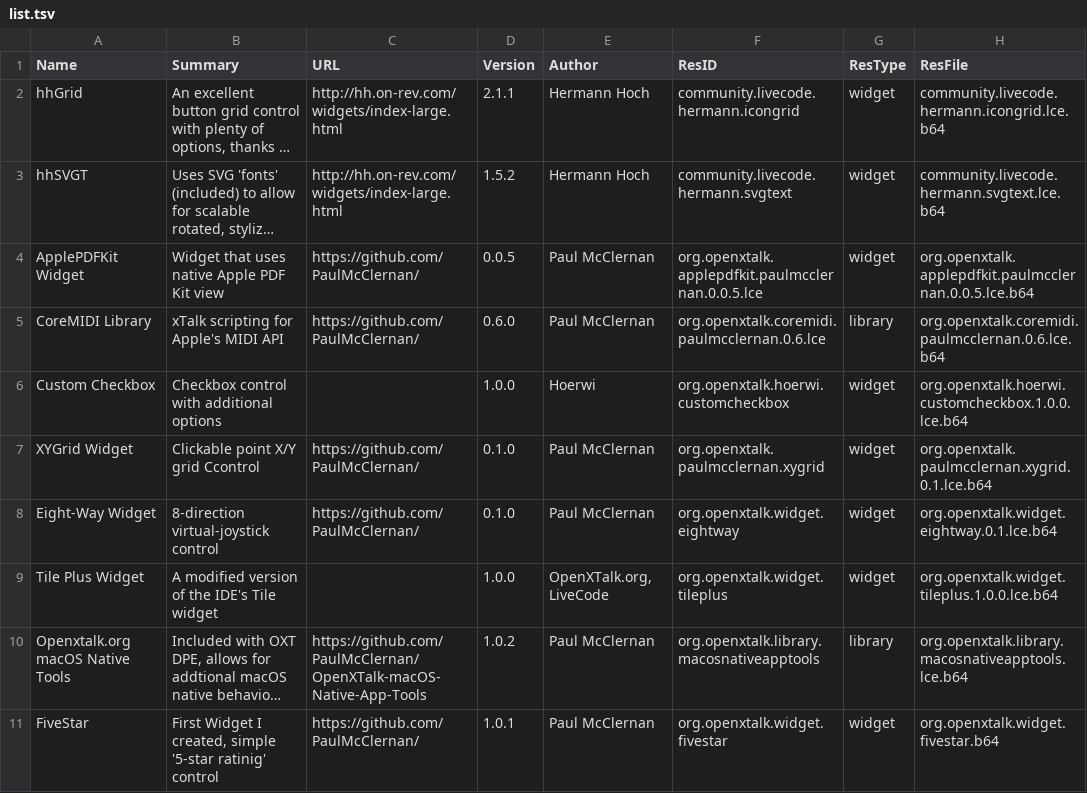
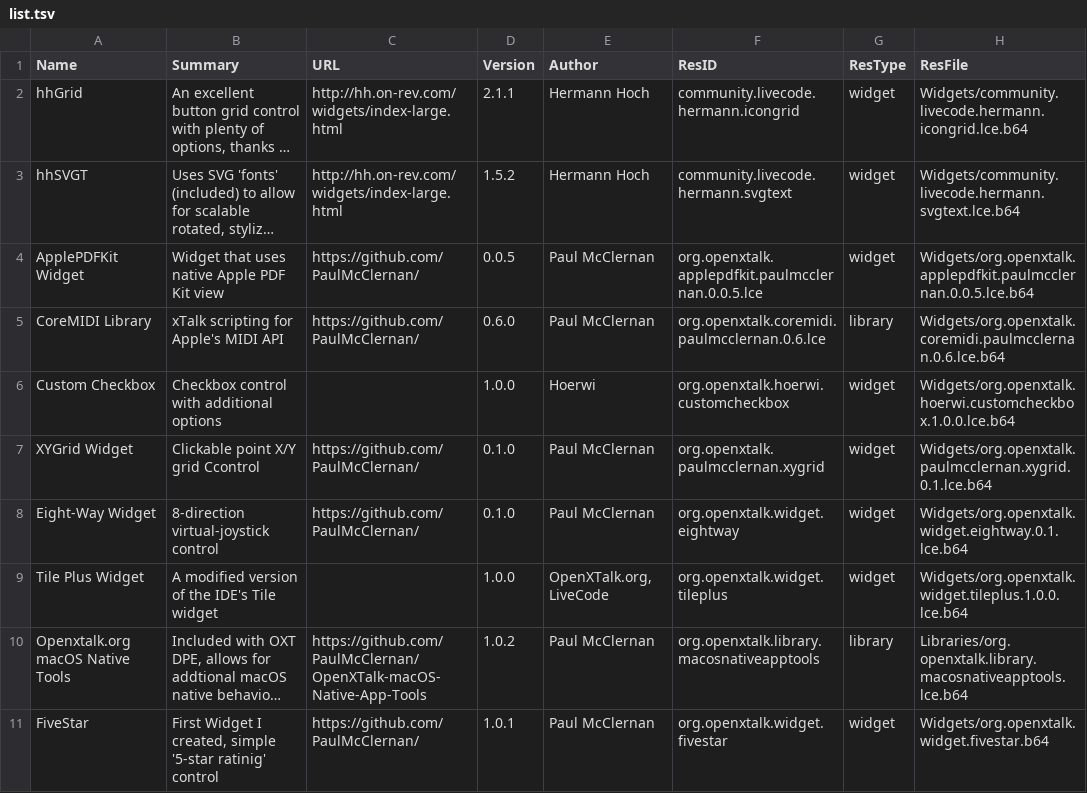
Before and after one commit to OpenXTalk-org/OXT_Resource_Depot_Repo, a TSV file: docs/Widgets/list.tsv, drawn as a sheet; long unchanged cells end in …; the diff names each change by its address in the sheet, - before the commit and + after, or states it on an @@ line.

Commit message:
ResFile paths will be allowed as relative (to the repos list file), or as a full URL
ResFile paths will be allowed as relative (to the repos list file), or as a full URL

```diff
--- a/docs/Widgets/list.tsv
+++ b/docs/Widgets/list.tsv
-H2 (ResFile): community.livecode.hermann.icongrid.lce.b64
+H2 (ResFile): Widgets/community.livecode.hermann.icongrid.lce.b64
-H3 (ResFile): community.livecode.hermann.svgtext.lce.b64
+H3 (ResFile): Widgets/community.livecode.hermann.svgtext.lce.b64
-H4 (ResFile): org.openxtalk.applepdfkit.paulmcclernan.0.0.5.lce.b64
+H4 (ResFile): Widgets/org.openxtalk.applepdfkit.paulmcclernan.0.0.5.lce.b64
-H5 (ResFile): org.openxtalk.coremidi.paulmcclernan.0.6.lce.b64
+H5 (ResFile): Widgets/org.openxtalk.coremidi.paulmcclernan.0.6.lce.b64
-H6 (ResFile): org.openxtalk.hoerwi.customcheckbox.1.0.0.lce.b64
+H6 (ResFile): Widgets/org.openxtalk.hoerwi.customcheckbox.1.0.0.lce.b64
-H7 (ResFile): org.openxtalk.paulmcclernan.xygrid.0.1.lce.b64
+H7 (ResFile): Widgets/org.openxtalk.paulmcclernan.xygrid.0.1.lce.b64
-H8 (ResFile): org.openxtalk.widget.eightway.0.1.lce.b64
+H8 (ResFile): Widgets/org.openxtalk.widget.eightway.0.1.lce.b64
-H9 (ResFile): org.openxtalk.widget.tileplus.1.0.0.lce.b64
+H9 (ResFile): Widgets/org.openxtalk.widget.tileplus.1.0.0.lce.b64
-H10 (ResFile): org.openxtalk.library.macosnativeapptools.lce.b64
+H10 (ResFile): Libraries/org.openxtalk.library.macosnativeapptools.lce.b64
-H11 (ResFile): org.openxtalk.widget.fivestar.b64
+H11 (ResFile): Widgets/org.openxtalk.widget.fivestar.b64
```
Also changed, not shown: 2 other files.
